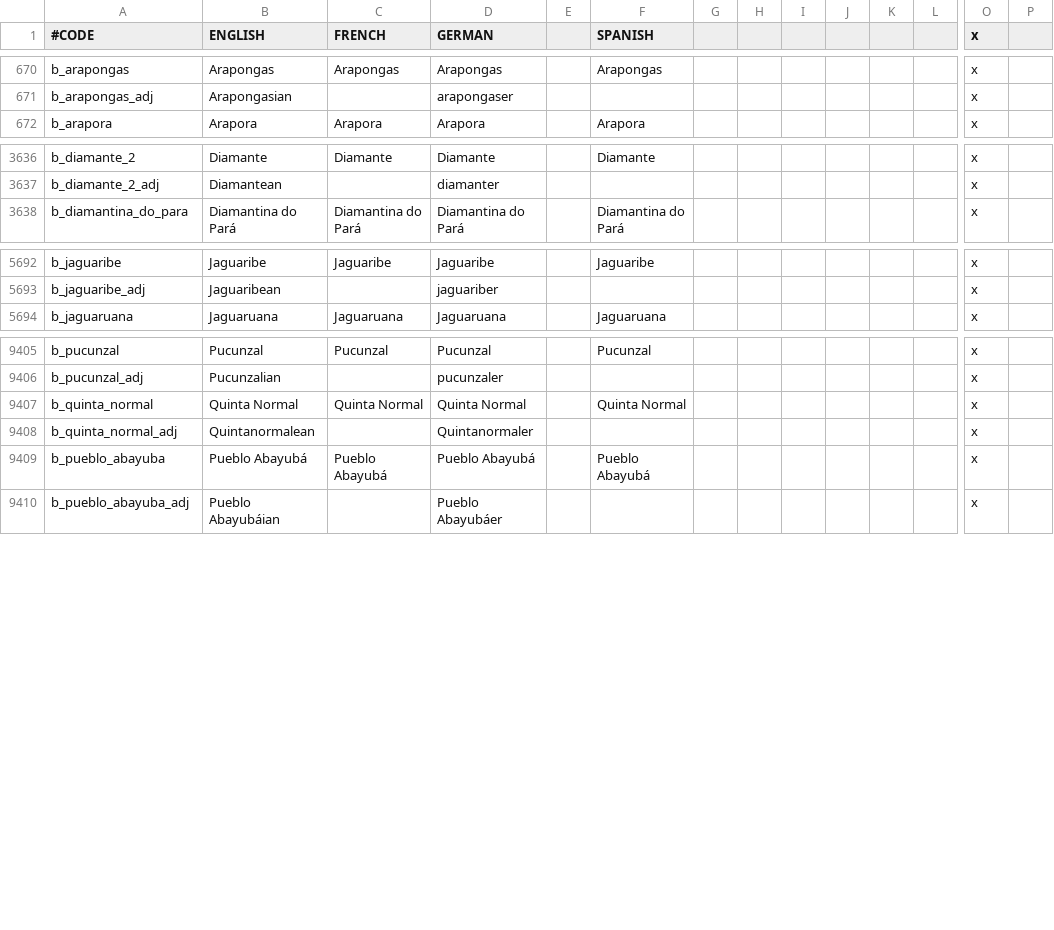
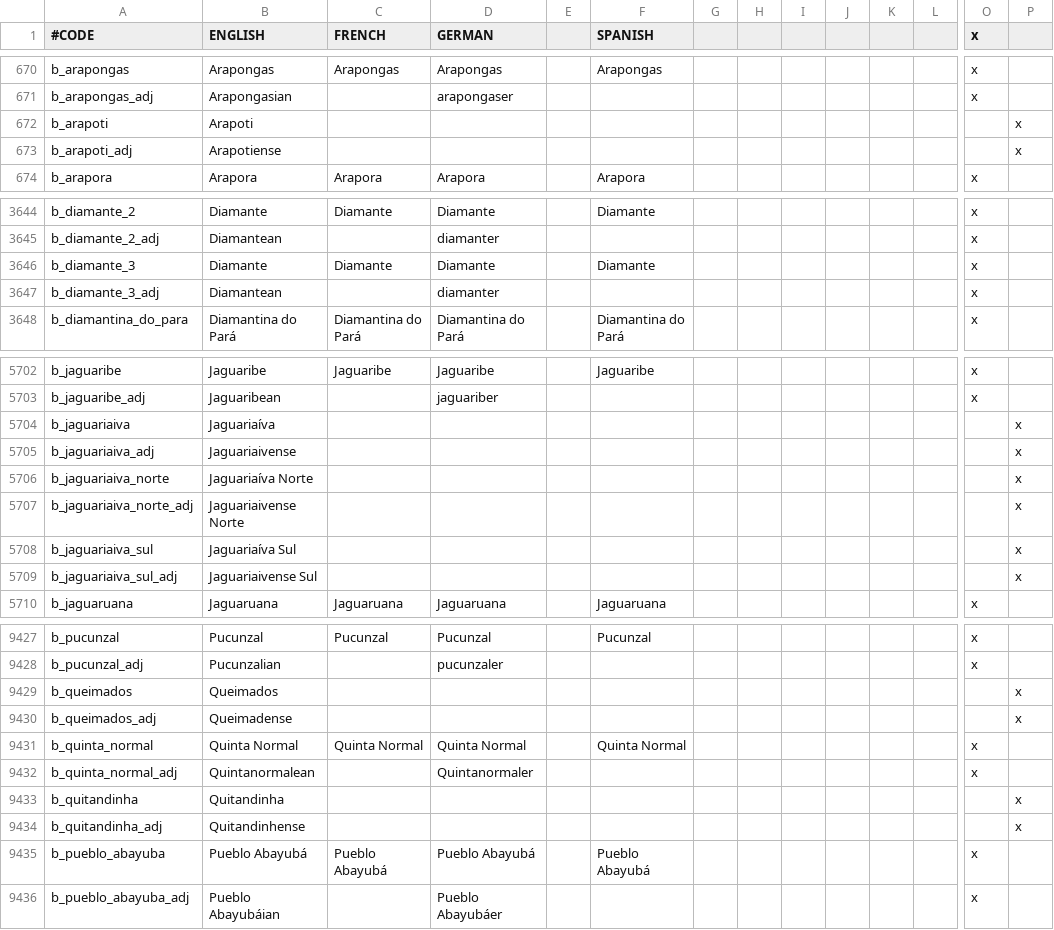
Before and after one commit to j00ji/Sob-o-Anil, a CSV file: localisation/000_Barony_names.csv, drawn as a sheet; only a part is shown, gaps mark what is left out; rows hold the shown columns only; the diff covers the shown part only; the diff names each change by its address in the sheet, - before the commit and + after, or states it on an @@ line.

```diff
--- a/localisation/000_Barony_names.csv
+++ b/localisation/000_Barony_names.csv
+row 672: b_arapoti | Arapoti |  |  |  |  |  |  |  |  |  |  |  | x
+row 673: b_arapoti_adj | Arapotiense |  |  |  |  |  |  |  |  |  |  |  | x
+row 3646: b_diamante_3 | Diamante | Diamante | Diamante |  | Diamante |  |  |  |  |  |  | x
+row 3647: b_diamante_3_adj | Diamantean |  | diamanter |  |  |  |  |  |  |  |  | x
+row 5704: b_jaguariaiva | Jaguariaíva |  |  |  |  |  |  |  |  |  |  |  | x
+row 5705: b_jaguariaiva_adj | Jaguariaivense |  |  |  |  |  |  |  |  |  |  |  | x
+row 5706: b_jaguariaiva_norte | Jaguariaíva Norte |  |  |  |  |  |  |  |  |  |  |  | x
+row 5707: b_jaguariaiva_norte_adj | Jaguariaivense Norte |  |  |  |  |  |  |  |  |  |  |  | x
+row 5708: b_jaguariaiva_sul | Jaguariaíva Sul |  |  |  |  |  |  |  |  |  |  |  | x
+row 5709: b_jaguariaiva_sul_adj | Jaguariaivense Sul |  |  |  |  |  |  |  |  |  |  |  | x
+row 9429: b_queimados | Queimados |  |  |  |  |  |  |  |  |  |  |  | x
+row 9430: b_queimados_adj | Queimadense |  |  |  |  |  |  |  |  |  |  |  | x
+row 9433: b_quitandinha | Quitandinha |  |  |  |  |  |  |  |  |  |  |  | x
+row 9434: b_quitandinha_adj | Quitandinhense |  |  |  |  |  |  |  |  |  |  |  | x
```
Also changed, not shown: 28 added rows elsewhere in this file, localisation/000_County_names.csv, localisation/000_Kingdom_names.csv, 33 other files.
